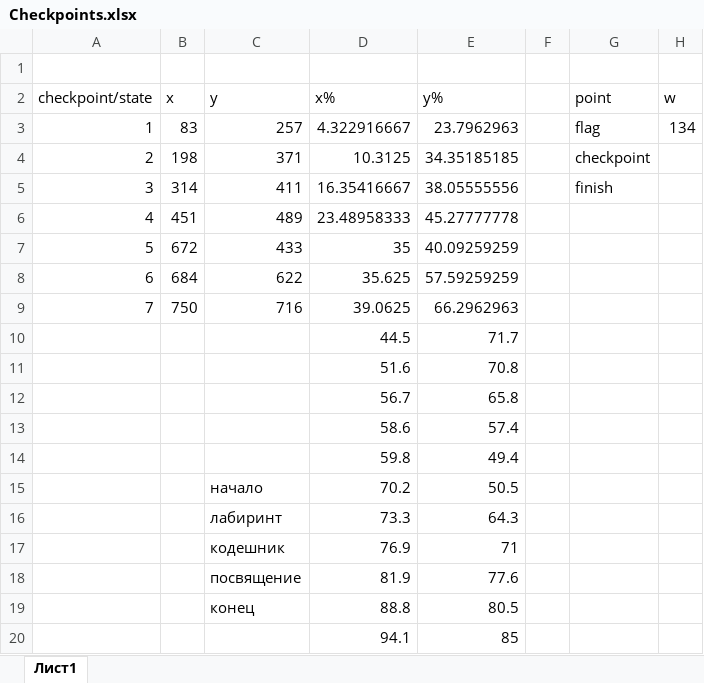
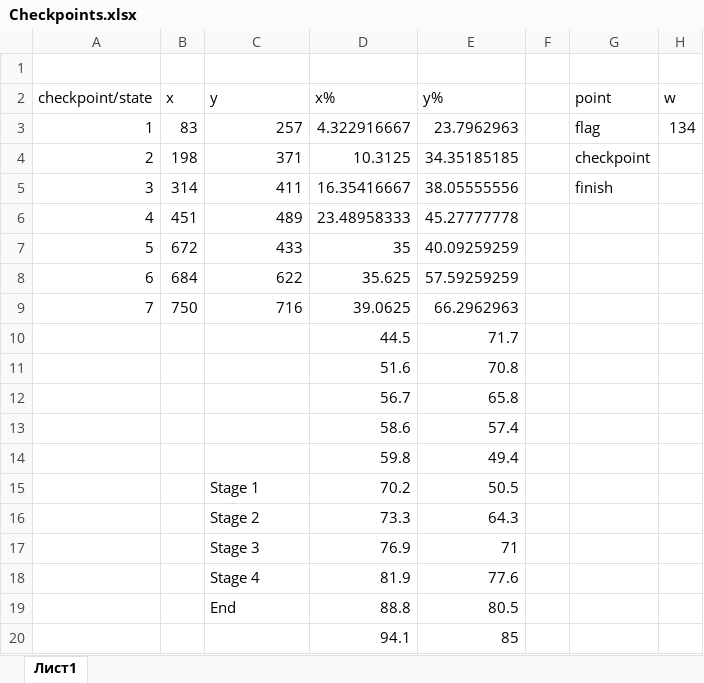
Before and after one commit to david1001tv/olimp2019, an Excel workbook: Checkpoints.xlsx, sheet Лист1, drawn as a sheet; only a part is shown; values as stored, in another font and other column widths than the file's, no borders; the diff names each change by its address in the sheet, - before the commit and + after, or states it on an @@ line.

```diff
--- a/Checkpoints.xlsx (sheet Лист1)
+++ b/Checkpoints.xlsx (sheet Лист1)
-C15 (y): начало
+C15 (y): Stage 1
-C16 (y): лабиринт
+C16 (y): Stage 2
-C17 (y): кодешник
+C17 (y): Stage 3
-C18 (y): посвящение
+C18 (y): Stage 4
-C19 (y): конец
+C19 (y): End
```
Also changed, not shown: 34 other files.
